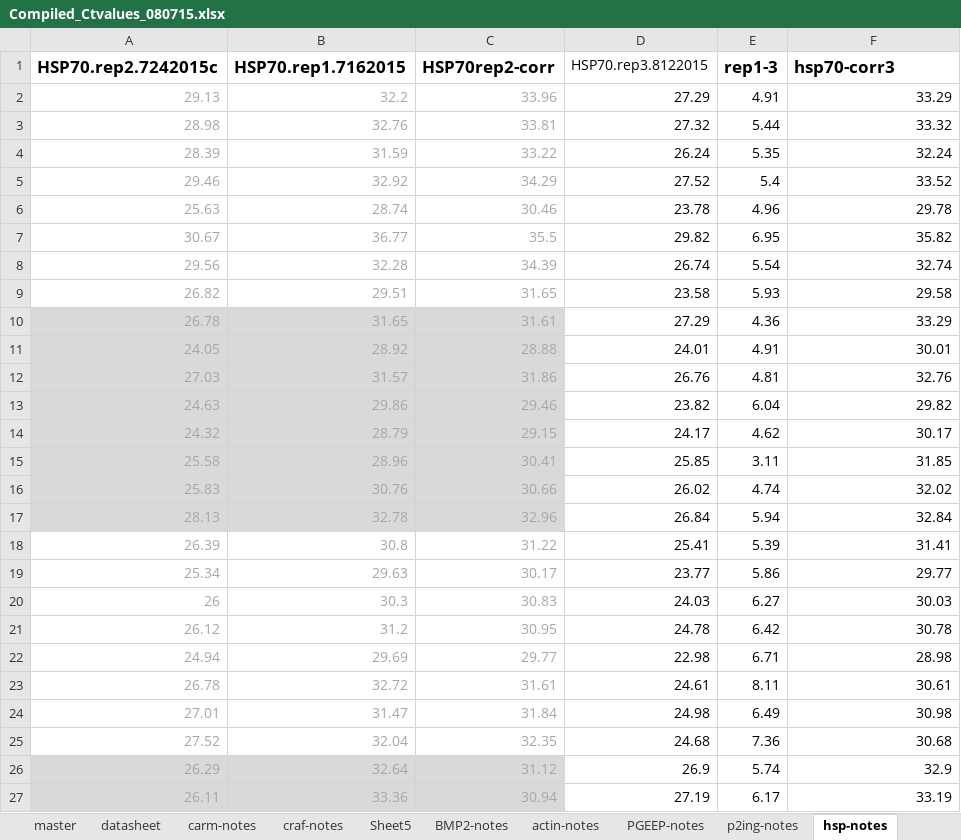
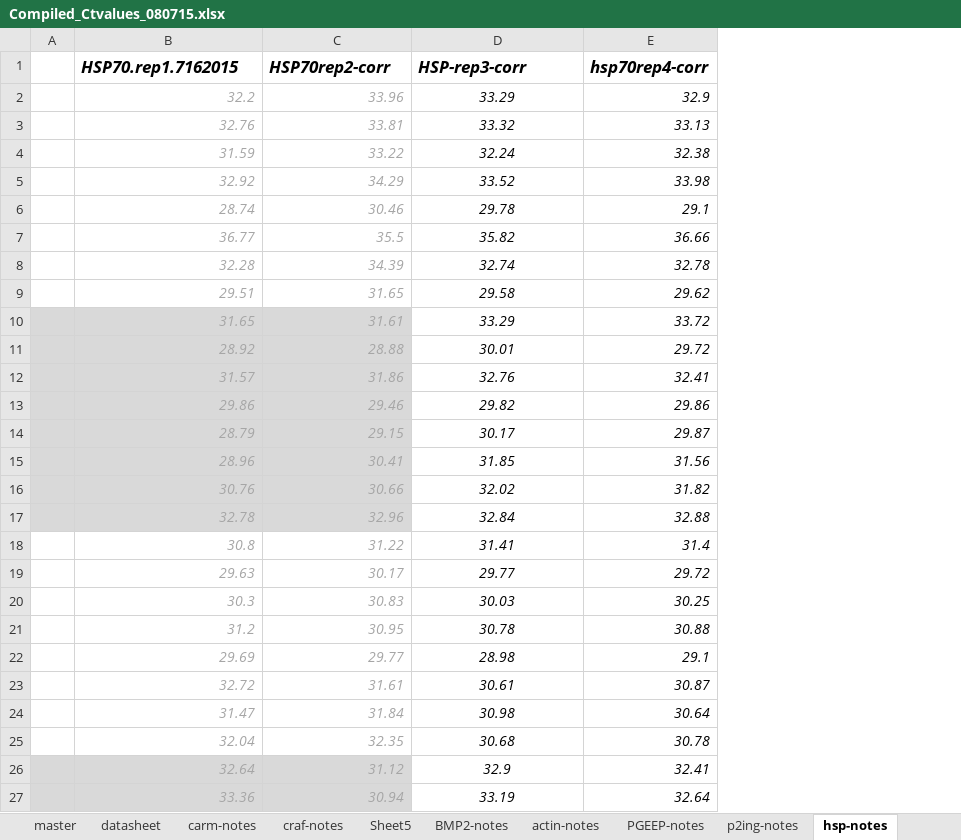
Before and after one commit to jheare/Resilience-Project, an Excel workbook: qPCR data/Compiled_Ctvalues_080715.xlsx, sheet hsp-notes, drawn as a sheet; only a part is shown; values as stored, in another font and other column widths than the file's, no borders; charts and pictures not drawn; removed rows and columns are numbered as before the commit, all else as after; the diff covers the shown part only; the diff names each change by its address in the sheet, - before the commit and + after, or states it on an @@ line.

```diff
--- a/qPCR data/Compiled_Ctvalues_080715.xlsx (sheet hsp-notes)
+++ b/qPCR data/Compiled_Ctvalues_080715.xlsx (sheet hsp-notes)
-column A (HSP70.rep2.7242015c), rows 2-27: 29.13 | 28.98 | 28.39 | 29.46 | 25.63 | 30.67 | 29.56 | 26.82 | 26.78 | 24.05 | 27.03 | 24.63 | 24.32 | 25.58 | 25.83 | 28.13 | 26.39 | 25.34 | 26 | 26.12 | 24.94 | 26.78 | 27.01 | 27.52 | 26.29 | 26.11
+column A, empty
-column D (HSP70.rep3.8122015), rows 2-27: 27.29 | 27.32 | 26.24 | 27.52 | 23.78 | 29.82 | 26.74 | 23.58 | 27.29 | 24.01 | 26.76 | 23.82 | 24.17 | 25.85 | 26.02 | 26.84 | 25.41 | 23.77 | 24.03 | 24.78 | 22.98 | 24.61 | 24.98 | 24.68 | 26.9 | 27.19
-column E (rep1-3), rows 2-27: 4.91 | 5.44 | 5.35 | 5.4 | 4.96 | 6.95 | 5.54 | 5.93 | 4.36 | 4.91 | 4.81 | 6.04 | 4.62 | 3.11 | 4.74 | 5.94 | 5.39 | 5.86 | 6.27 | 6.42 | 6.71 | 8.11 | 6.49 | 7.36 | 5.74 | 6.17
+column E (hsp70rep4-corr), rows 2-27: 32.9 | 33.13 | 32.38 | 33.98 | 29.1 | 36.66 | 32.78 | 29.62 | 33.72 | 29.72 | 32.41 | 29.86 | 29.87 | 31.56 | 31.82 | 32.88 | 31.4 | 29.72 | 30.25 | 30.88 | 29.1 | 30.87 | 30.64 | 30.78 | 32.41 | 32.64
-B1:C27 italic: off
+B1:C27 italic: on
-D1: hsp70-corr3
+D1: HSP-rep3-corr
-D1:D27 italic: off
+D1:D27 italic: on
-D2:D27 alignment: right
+D2:D27 alignment: center
```
Also changed, not shown: cell formats elsewhere in this sheet, sheet datasheet, formulas that keep their value, charts or pictures, 1 other file.
